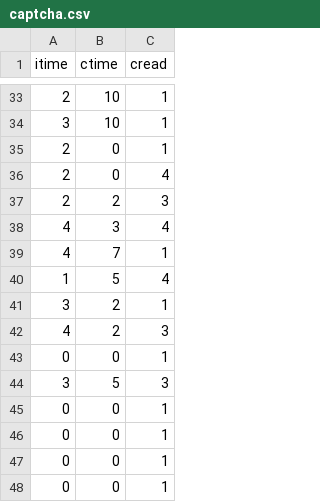
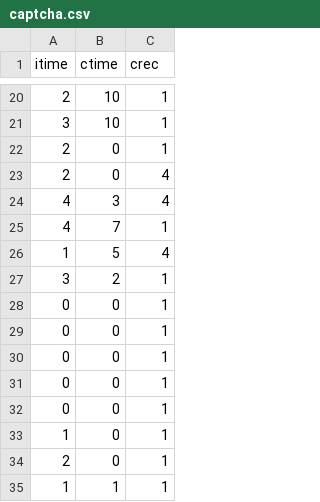
Before and after one commit to kwonbosung02/R_Project, a CSV file: captcha.csv, drawn as a sheet; only a part is shown, gaps mark what is left out; the shorter side is filled out with more unchanged rows; the diff covers the shown part only.

```diff
--- a/captcha.csv
+++ b/captcha.csv
@@ -1 +1 @@
-itime,ctime,cread
+itime,ctime,crec
@@ -36,3 +23,2 @@ itime,ctime,cread
 2,0,4
-2,2,3
 4,3,4
@@ -41,5 +27,3 @@ itime,ctime,cread
 3,2,1
-4,2,3
 0,0,1
-3,5,3
 0,0,1
```
Also changed, not shown: 14 added rows, 19 removed rows and 5 edited cells elsewhere in this file, 2 other files.
